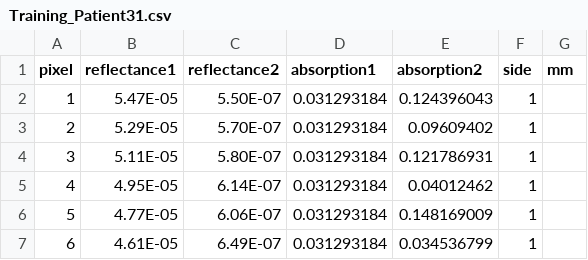
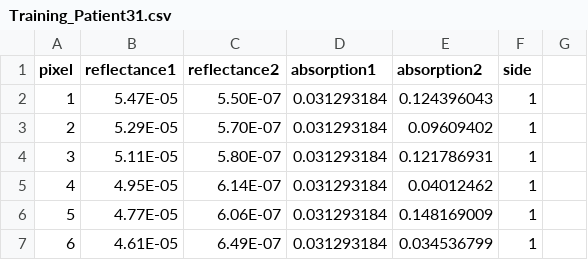
Before and after one commit to maryammomtahen/TrainSet, a CSV file: Training_Patient31.csv, drawn as a sheet; only a part is shown.

Commit message:
Update Training_Patient31.csv

```diff
--- a/Training_Patient31.csv
+++ b/Training_Patient31.csv
@@ -1,2 +1,2 @@
-pixel,reflectance1,reflectance2,absorption1,absorption2,side,mm
+pixel,reflectance1,reflectance2,absorption1,absorption2,side,
 1,5.47E-05,5.50E-07,0.031293184,0.124396043,1,
```
